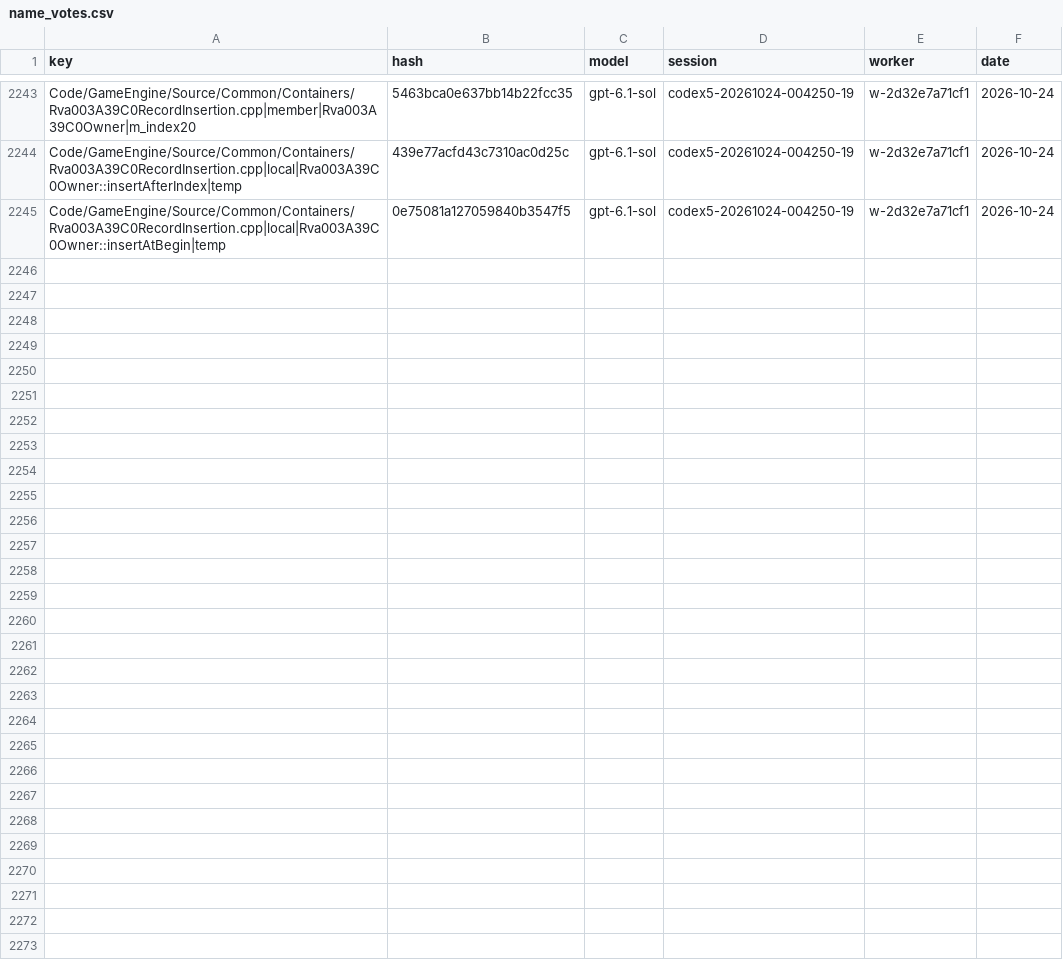
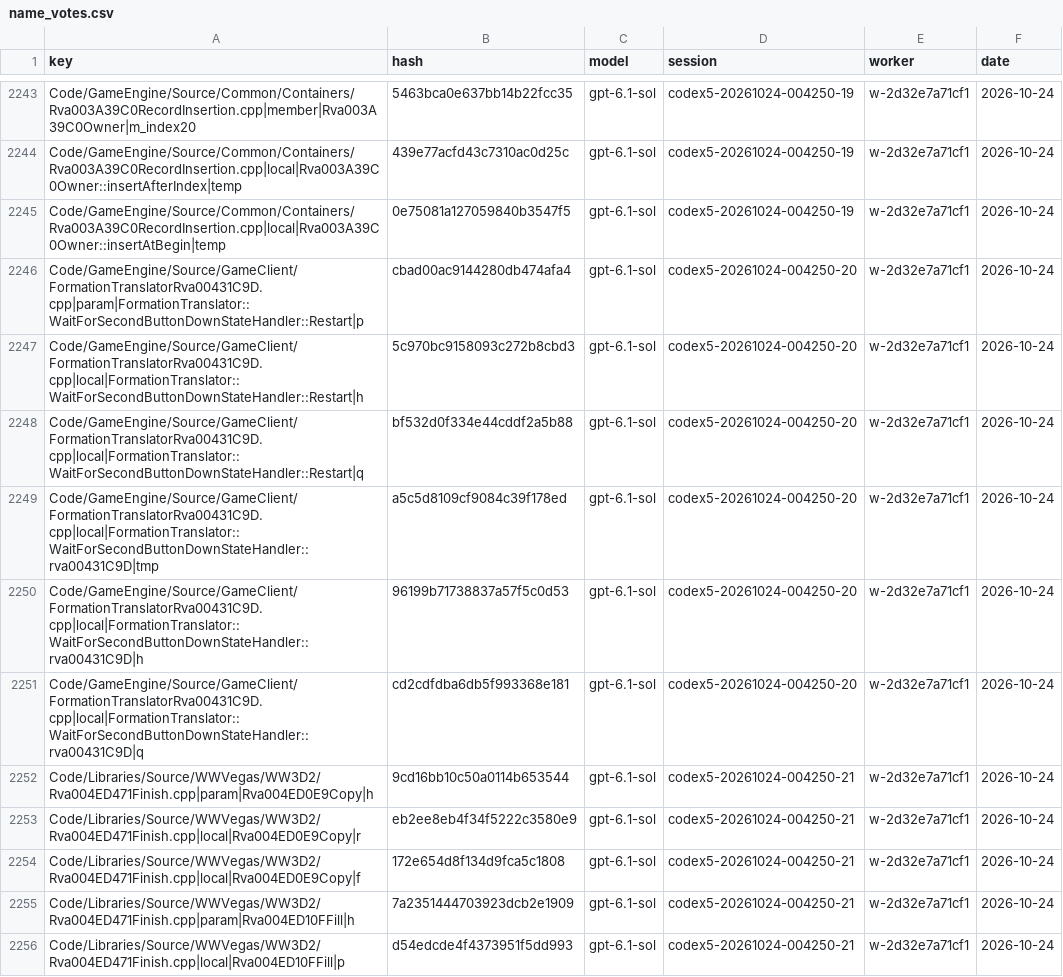
Before and after one commit to Alitryel/Open-BFME-2, a CSV file: reverse/name_votes.csv, drawn as a sheet; only a part is shown, gaps mark what is left out; the diff covers the shown part only; the diff names each change by its address in the sheet, - before the commit and + after, or states it on an @@ line.

Commit message:
Record name votes (10 files, 22 keys)

```diff
--- a/reverse/name_votes.csv
+++ b/reverse/name_votes.csv
+row 2246: Code/GameEngine/Source/GameClient/FormationTranslatorRva00431C9D.cpp|param|FormationTranslator::WaitForSecondButtonDownStateHandler::Restart|p | cbad00ac9144280db474afa4 | gpt-6.1-sol | codex5-20261024-004250-20 | w-2d32e7a71cf1 | 2026-10-24
+row 2247: Code/GameEngine/Source/GameClient/FormationTranslatorRva00431C9D.cpp|local|FormationTranslator::WaitForSecondButtonDownStateHandler::Restart|h | 5c970bc9158093c272b8cbd3 | gpt-6.1-sol | codex5-20261024-004250-20 | w-2d32e7a71cf1 | 2026-10-24
+row 2248: Code/GameEngine/Source/GameClient/FormationTranslatorRva00431C9D.cpp|local|FormationTranslator::WaitForSecondButtonDownStateHandler::Restart|q | bf532d0f334e44cddf2a5b88 | gpt-6.1-sol | codex5-20261024-004250-20 | w-2d32e7a71cf1 | 2026-10-24
+row 2249: Code/GameEngine/Source/GameClient/FormationTranslatorRva00431C9D.cpp|local|FormationTranslator::WaitForSecondButtonDownStateHandler::rva00431C9D|tmp | a5c5d8109cf9084c39f178ed | gpt-6.1-sol | codex5-20261024-004250-20 | w-2d32e7a71cf1 | 2026-10-24
+row 2250: Code/GameEngine/Source/GameClient/FormationTranslatorRva00431C9D.cpp|local|FormationTranslator::WaitForSecondButtonDownStateHandler::rva00431C9D|h | 96199b71738837a57f5c0d53 | gpt-6.1-sol | codex5-20261024-004250-20 | w-2d32e7a71cf1 | 2026-10-24
+row 2251: Code/GameEngine/Source/GameClient/FormationTranslatorRva00431C9D.cpp|local|FormationTranslator::WaitForSecondButtonDownStateHandler::rva00431C9D|q | cd2cdfdba6db5f993368e181 | gpt-6.1-sol | codex5-20261024-004250-20 | w-2d32e7a71cf1 | 2026-10-24
+row 2252: Code/Libraries/Source/WWVegas/WW3D2/Rva004ED471Finish.cpp|param|Rva004ED0E9Copy|h | 9cd16bb10c50a0114b653544 | gpt-6.1-sol | codex5-20261024-004250-21 | w-2d32e7a71cf1 | 2026-10-24
+row 2253: Code/Libraries/Source/WWVegas/WW3D2/Rva004ED471Finish.cpp|local|Rva004ED0E9Copy|r | eb2ee8eb4f34f5222c3580e9 | gpt-6.1-sol | codex5-20261024-004250-21 | w-2d32e7a71cf1 | 2026-10-24
+row 2254: Code/Libraries/Source/WWVegas/WW3D2/Rva004ED471Finish.cpp|local|Rva004ED0E9Copy|f | 172e654d8f134d9fca5c1808 | gpt-6.1-sol | codex5-20261024-004250-21 | w-2d32e7a71cf1 | 2026-10-24
+row 2255: Code/Libraries/Source/WWVegas/WW3D2/Rva004ED471Finish.cpp|param|Rva004ED10FFill|h | 7a2351444703923dcb2e1909 | gpt-6.1-sol | codex5-20261024-004250-21 | w-2d32e7a71cf1 | 2026-10-24
+row 2256: Code/Libraries/Source/WWVegas/WW3D2/Rva004ED471Finish.cpp|local|Rva004ED10FFill|p | d54edcde4f4373951f5dd993 | gpt-6.1-sol | codex5-20261024-004250-21 | w-2d32e7a71cf1 | 2026-10-24
```
Also changed, not shown: 11 added rows elsewhere in this file, reverse/name_agreed.csv.
